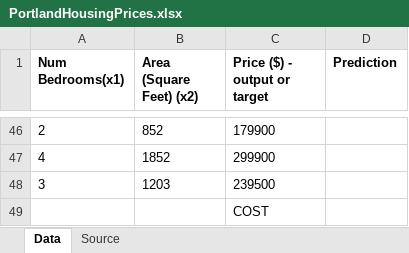
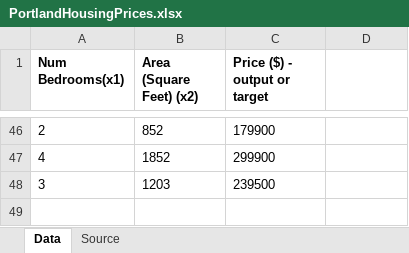
Before and after one commit to jsub10/Machine-Learning-Course-2018, an Excel workbook: DataSets/PortlandHousingPrices.xlsx, sheet Data, drawn as a sheet; only a part is shown, gaps mark what is left out; values as stored, in another font and other column widths than the file's, no borders; the diff names each change by its address in the sheet, - before the commit and + after, or states it on an @@ line.

Commit message:
cleaned housing prices file

```diff
--- a/DataSets/PortlandHousingPrices.xlsx (sheet Data)
+++ b/DataSets/PortlandHousingPrices.xlsx (sheet Data)
-D1: Prediction
+D1: (empty)
-row 49:  |  | COST
```
